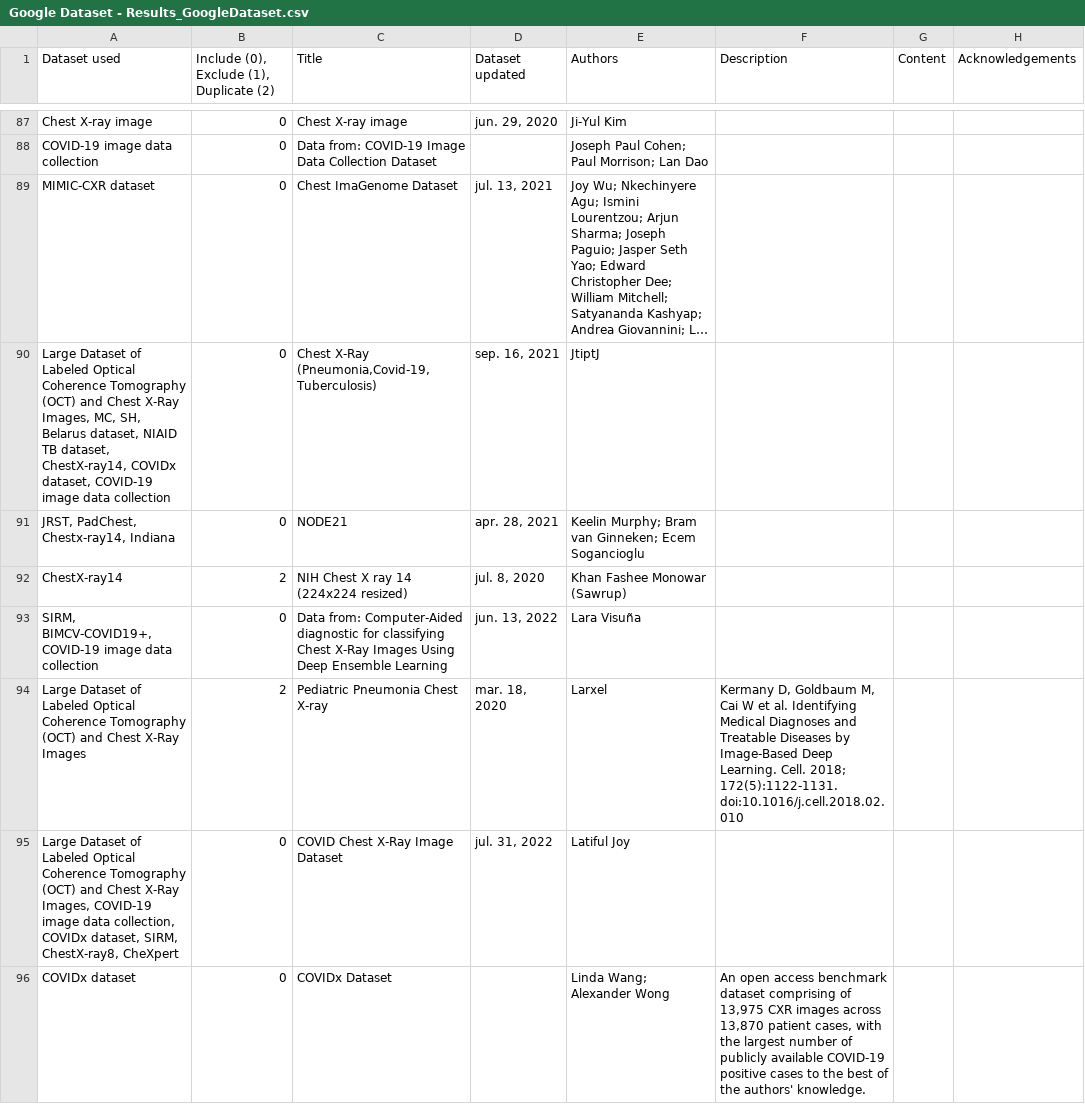
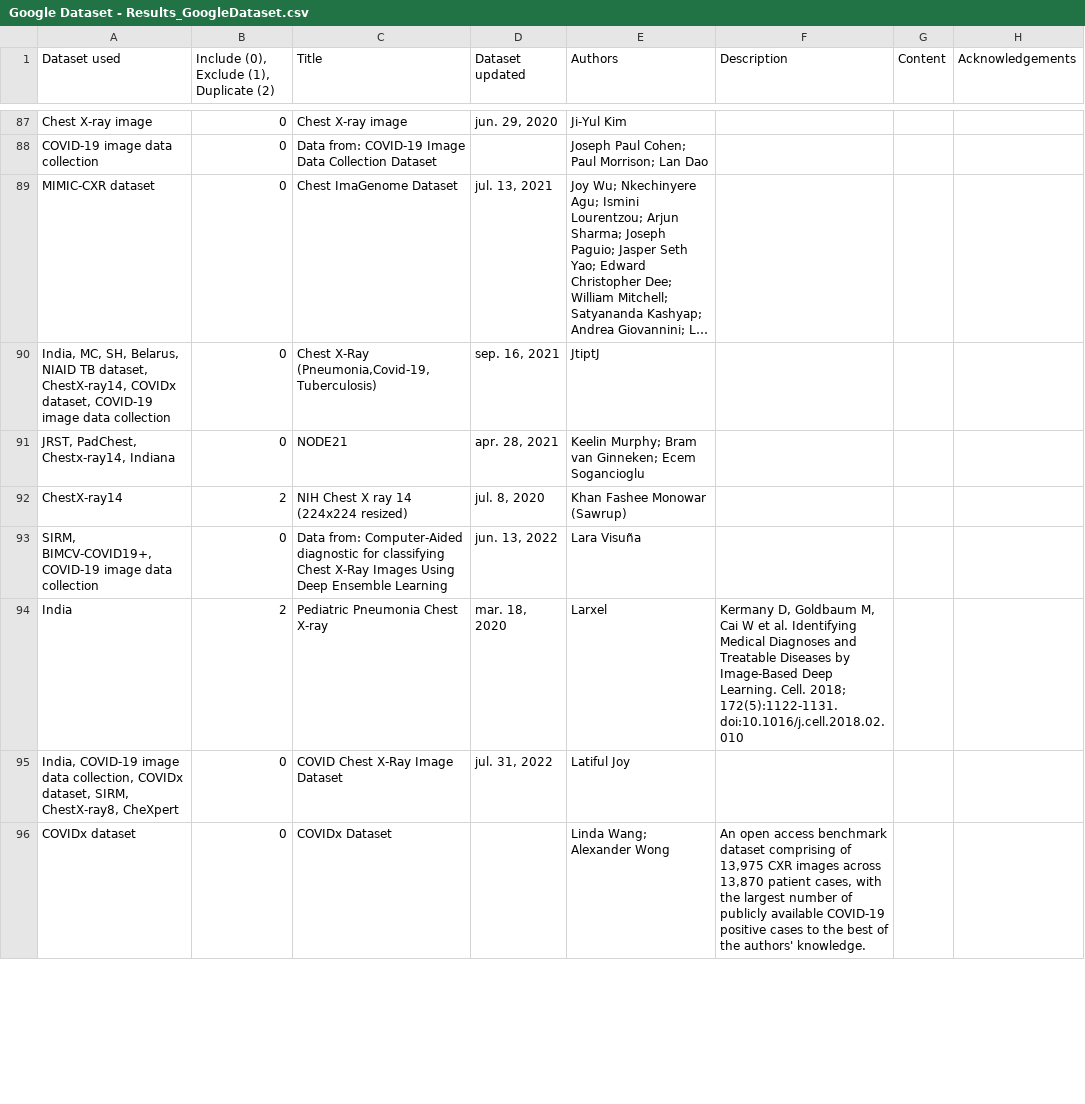
Before and after one commit to stinnawinther/thesis, a CSV file: GoogleDataset/Google Dataset - Results_GoogleDataset.csv, drawn as a sheet; only a part is shown, gaps mark what is left out; long unchanged cells end in …; the diff covers the shown part only; the diff names each change by its address in the sheet, - before the commit and + after, or states it on an @@ line.

Commit message:
Updated screening results

```diff
--- a/GoogleDataset/Google Dataset - Results_GoogleDataset.csv
+++ b/GoogleDataset/Google Dataset - Results_GoogleDataset.csv
-A90 (Dataset used): Large Dataset of Labeled Optical Coherence Tomography (OCT) and Chest X-Ray Images, MC, SH, Belarus dataset, NIAID TB…
+A90 (Dataset used): India, MC, SH, Belarus, NIAID TB…
-A94 (Dataset used): Large Dataset of Labeled Optical Coherence Tomography (OCT) and Chest X-Ray Images
+A94 (Dataset used): India
-A95 (Dataset used): Large Dataset of Labeled Optical Coherence Tomography (OCT) and Chest X-Ray Images, COVID-19 image…
+A95 (Dataset used): India, COVID-19 image…
```
Also changed, not shown: 27 edited cells elsewhere in this file.
